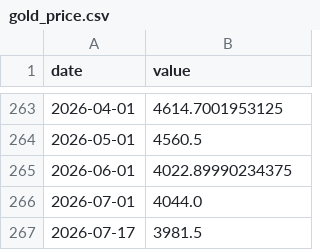
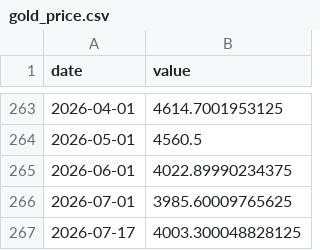
Before and after one commit to AlonzoBenz/BitcoinTerminal, a CSV file: data/raw/gold_price.csv, drawn as a sheet; only a part is shown, gaps mark what is left out.

```diff
--- a/data/raw/gold_price.csv
+++ b/data/raw/gold_price.csv
@@ -265,3 +265,3 @@ date,value
 2026-06-01,4022.89990234375
-2026-07-01,4044.0
-2026-07-17,3981.5
+2026-07-01,3985.60009765625
+2026-07-17,4003.300048828125
```
Also changed, not shown: data/monthly.csv, data/monthly_est.csv, 6 other files.
